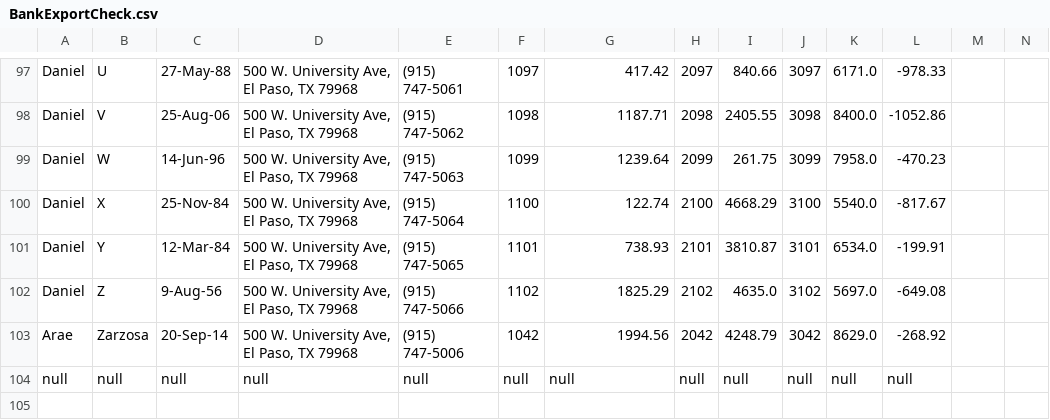
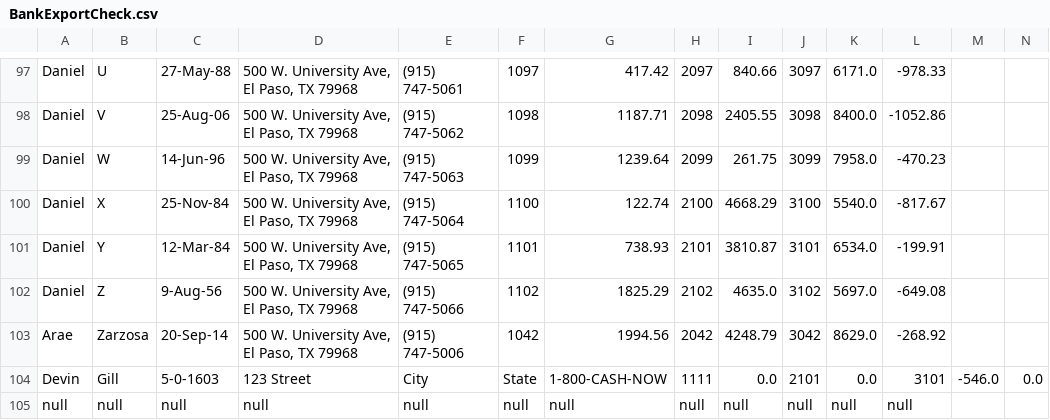
Before and after one commit to NNyaklir/AOOP_Project, a CSV file: BankExportCheck.csv, drawn as a sheet; only a part is shown, gaps mark what is left out.

Commit message:
Added myself as a user

```diff
--- a/BankExportCheck.csv
+++ b/BankExportCheck.csv
@@ -103,2 +103,3 @@ Daniel,Z,9-Aug-56,"500 W. University Ave, El Paso, TX 79968",(915) 747-5066,1102
 Arae,Zarzosa,20-Sep-14,"500 W. University Ave, El Paso, TX 79968",(915) 747-5006,1042,1994.56,2042,4248.79,3042,8629.0,-268.92
+Devin,Gill,5-0-1603,123 Street, City, State,1-800-CASH-NOW,1111,0.0,2101,0.0,3101,-546.0,0.0
 null,null,null,null,null,null,null,null,null,null,null,null
```
